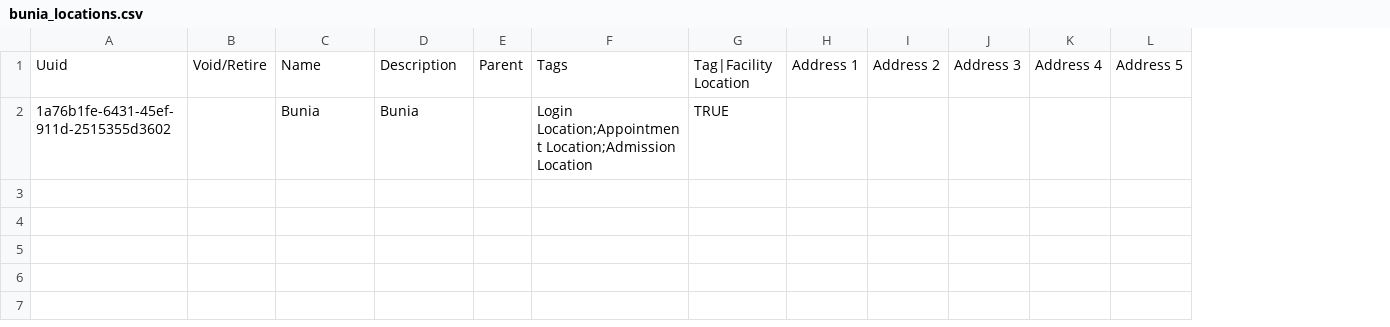
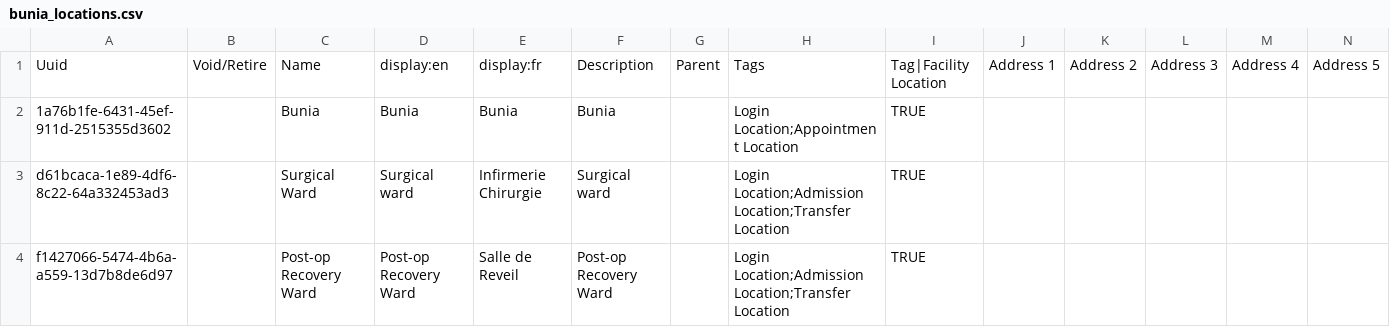
Before and after one commit to MSF-OCG/LIME-EMR, a CSV file: sites/bunia/configs/openmrs/initializer_config/locations/bunia_locations.csv, drawn as a sheet; only a part is shown; addresses are those after the commit; rows hold the shown columns only; the diff names each change by its address in the sheet, - before the commit and + after, or states it on an @@ line.

Commit message:
Add initial files and metadata for IPD in Bunia

```diff
--- a/sites/bunia/configs/openmrs/initializer_config/locations/bunia_locations.csv
+++ b/sites/bunia/configs/openmrs/initializer_config/locations/bunia_locations.csv
+column D, rows 1-2: display:en | Bunia
+column E, rows 1-2: display:fr | Bunia
-H2: Login Location;Appointment Location;Admission Location
+H2: Login Location;Appointment Location
+row 3: d61bcaca-1e89-4df6-8c22-64a332453ad3 |  | Surgical Ward | Surgical ward | Infirmerie Chirurgie | Surgical ward |  | Login Location;Admission Location;Transfer Location | TRUE
+row 4: f1427066-5474-4b6a-a559-13d7b8de6d97 |  | Post-op Recovery Ward | Post-op Recovery Ward | Salle de Reveil | Post-op Recovery Ward |  | Login Location;Admission Location;Transfer Location | TRUE
```
Also changed, not shown: 6 other files.
